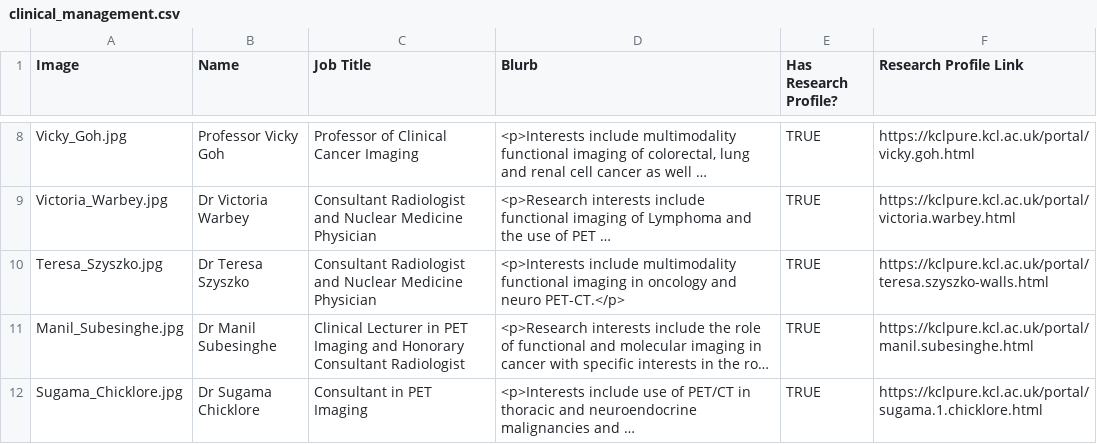
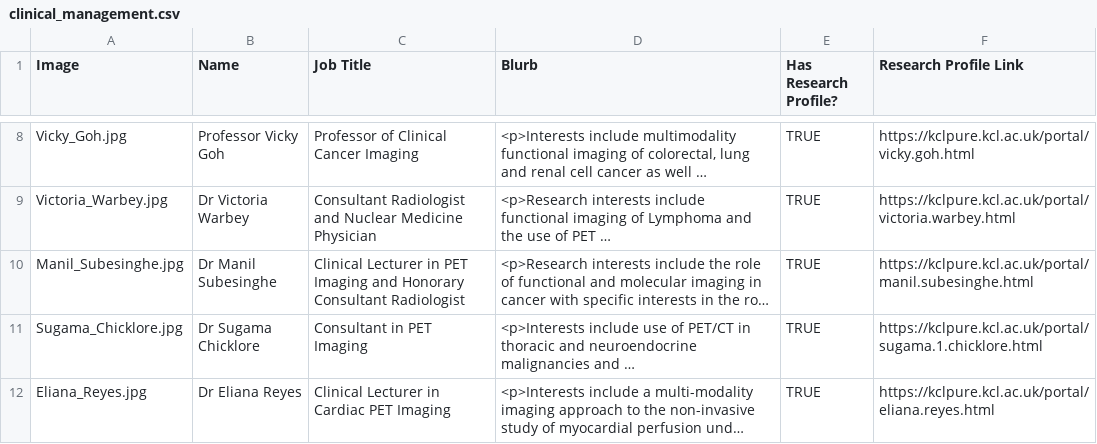
Before and after one commit to sarahmaygould/PETCentre, a CSV file: AboutUs_ClinicalManagementTeam/clinical_management.csv, drawn as a sheet; only a part is shown, gaps mark what is left out; the shorter side is filled out with more unchanged rows; long unchanged cells end in …; the diff names each change by its address in the sheet, - before the commit and + after, or states it on an @@ line.

```diff
--- a/AboutUs_ClinicalManagementTeam/clinical_management.csv
+++ b/AboutUs_ClinicalManagementTeam/clinical_management.csv
-row 10: Teresa_Szyszko.jpg | Dr Teresa Szyszko | Consultant Radiologist and Nuclear Medicine Physician | <p>Interests include multimodality functional imaging in oncology and neuro PET-CT.</p> | TRUE | https://kclpure.kcl.ac.uk/portal/teresa.szyszko-walls.html
```
Also changed, not shown: AboutUs_OtherStaff/admin_team.csv, AboutUs_OtherStaff/imaging_team.csv, 2 other files.
